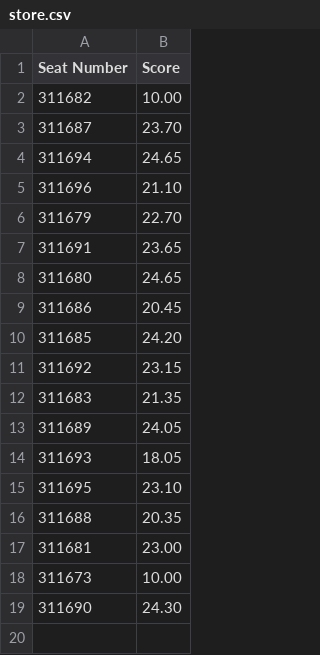
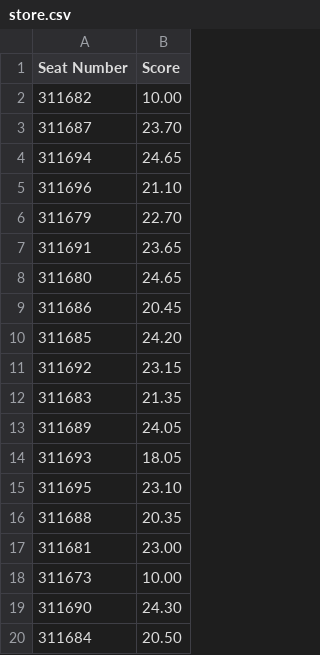
Before and after one commit to comptechgps-byte/AAB, a CSV file: store.csv, drawn as a sheet; the diff names each change by its address in the sheet, - before the commit and + after, or states it on an @@ line.

Commit message:
Update quiz score results

```diff
--- a/store.csv
+++ b/store.csv
+row 20: 311684 | 20.50
```
